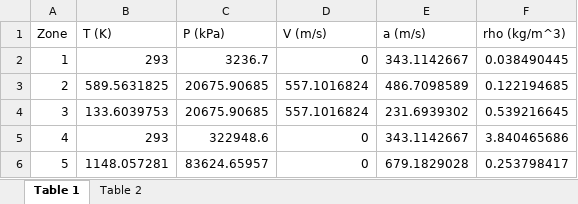
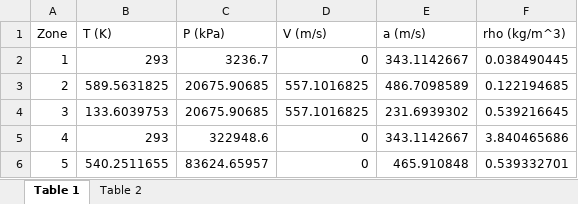
Before and after one commit to tysondanby/Shock_Tube_Lab, an Excel workbook: out/Tables.xlsx, sheet Table 1, drawn as a sheet; values as stored, in another font and other column widths than the file's, no borders; the diff names each change by its address in the sheet, - before the commit and + after, or states it on an @@ line.

```diff
--- a/out/Tables.xlsx (sheet Table 1)
+++ b/out/Tables.xlsx (sheet Table 1)
-D3:D4 (V (m/s)): 557.1016824
+D3:D4 (V (m/s)): 557.1016825
-B6 (T (K)): 1148.057281
+B6 (T (K)): 540.2511655
-E6 (a (m/s)): 679.1829028
+E6 (a (m/s)): 465.910848
-F6 (rho (kg/m^3)): 0.253798417
+F6 (rho (kg/m^3)): 0.539332701
```
Also changed, not shown: sheet Table 2, 6 other files.
